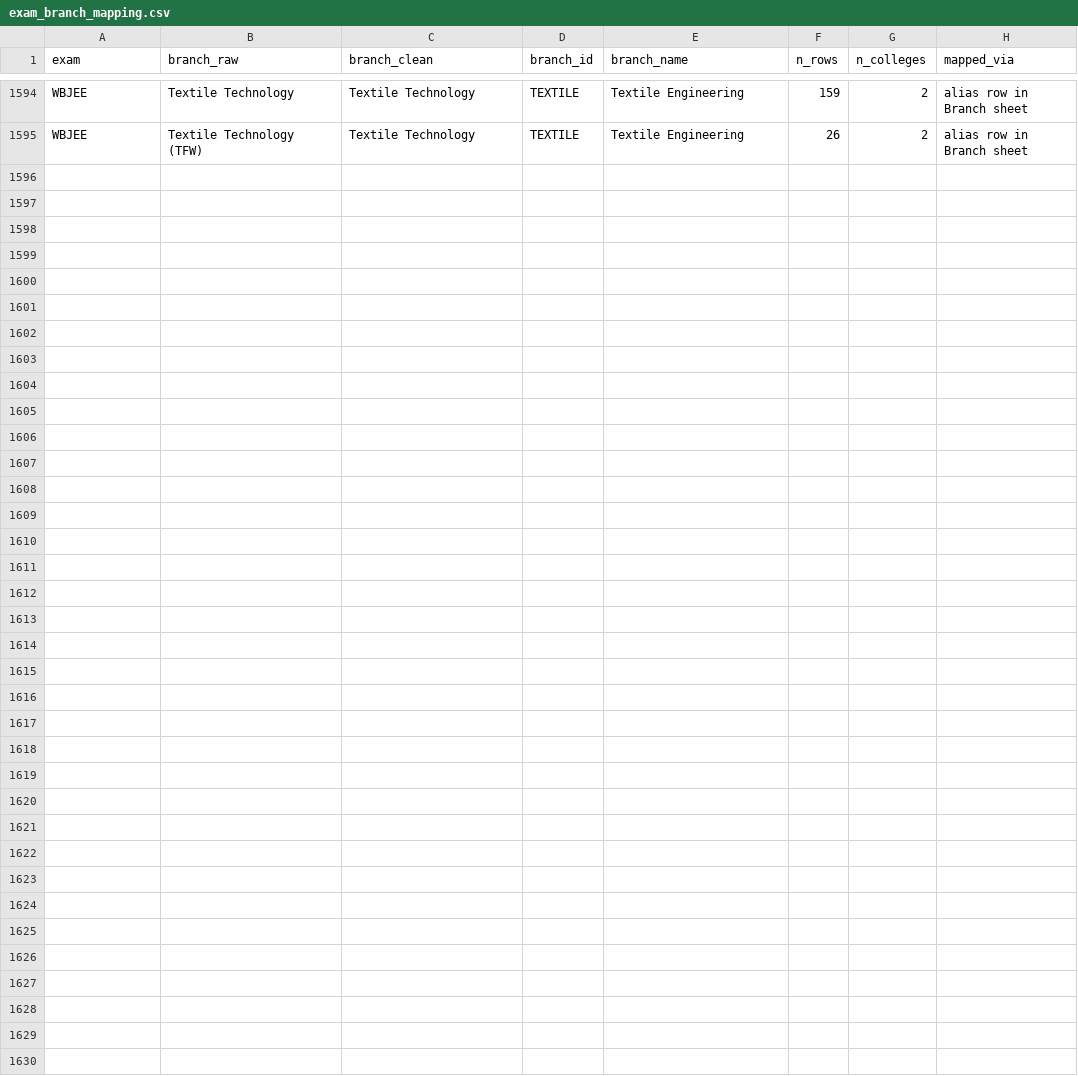
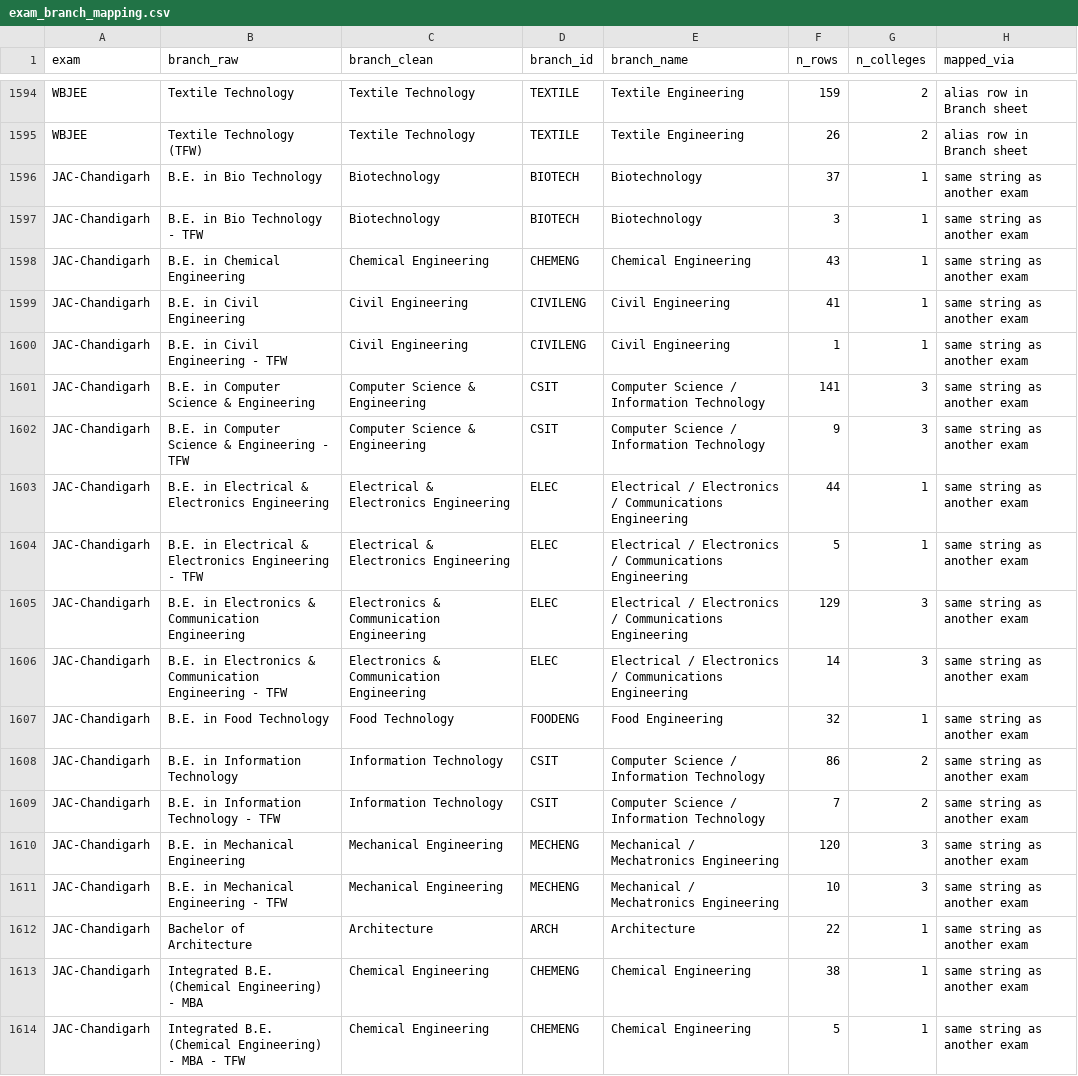
Before and after one commit to avantifellows/college-predictor, a CSV file: data-sources/exam_branch_mapping.csv, drawn as a sheet; only a part is shown, gaps mark what is left out.

```diff
--- a/data-sources/exam_branch_mapping.csv
+++ b/data-sources/exam_branch_mapping.csv
@@ -1595 +1595,20 @@ WBJEE,Textile Technology,Textile Technology,TEXTILE,Textile Engineering,159,2,al
 WBJEE,Textile Technology (TFW),Textile Technology,TEXTILE,Textile Engineering,26,2,alias row in Branch sheet
+JAC-Chandigarh,B.E. in Bio Technology,Biotechnology,BIOTECH,Biotechnology,37,1,same string as another exam
+JAC-Chandigarh,B.E. in Bio Technology - TFW,Biotechnology,BIOTECH,Biotechnology,3,1,same string as another exam
+JAC-Chandigarh,B.E. in Chemical Engineering,Chemical Engineering,CHEMENG,Chemical Engineering,43,1,same string as another exam
+JAC-Chandigarh,B.E. in Civil Engineering,Civil Engineering,CIVILENG,Civil Engineering,41,1,same string as another exam
+JAC-Chandigarh,B.E. in Civil Engineering - TFW,Civil Engineering,CIVILENG,Civil Engineering,1,1,same string as another exam
+JAC-Chandigarh,B.E. in Computer Science & Engineering,Computer Science & Engineering,CSIT,Computer Science / Information Technology,141,3,same string as another exam
+JAC-Chandigarh,B.E. in Computer Science & Engineering - TFW,Computer Science & Engineering,CSIT,Computer Science / Information Technology,9,3,same string as another exam
+JAC-Chandigarh,B.E. in Electrical & Electronics Engineering,Electrical & Electronics Engineering,ELEC,Electrical / Electronics / Communications Engineering,44,1,same string as another exam
+JAC-Chandigarh,B.E. in Electrical & Electronics Engineering - TFW,Electrical & Electronics Engineering,ELEC,Electrical / Electronics / Communications Engineering,5,1,same string as another exam
+JAC-Chandigarh,B.E. in Electronics & Communication Engineering,Electronics & Communication Engineering,ELEC,Electrical / Electronics / Communications Engineering,129,3,same string as another exam
+JAC-Chandigarh,B.E. in Electronics & Communication Engineering - TFW,Electronics & Communication Engineering,ELEC,Electrical / Electronics / Communications Engineering,14,3,same string as another exam
+JAC-Chandigarh,B.E. in Food Technology,Food Technology,FOODENG,Food Engineering,32,1,same string as another exam
+JAC-Chandigarh,B.E. in Information Technology,Information Technology,CSIT,Computer Science / Information Technology,86,2,same string as another exam
+JAC-Chandigarh,B.E. in Information Technology - TFW,Information Technology,CSIT,Computer Science / Information Technology,7,2,same string as another exam
+JAC-Chandigarh,B.E. in Mechanical Engineering,Mechanical Engineering,MECHENG,Mechanical / Mechatronics Engineering ,120,3,same string as another exam
+JAC-Chandigarh,B.E. in Mechanical Engineering - TFW,Mechanical Engineering,MECHENG,Mechanical / Mechatronics Engineering ,10,3,same string as another exam
+JAC-Chandigarh,Bachelor of Architecture,Architecture,ARCH,Architecture,22,1,same string as another exam
+JAC-Chandigarh,Integrated B.E. (Chemical Engineering) - MBA,Chemical Engineering,CHEMENG,Chemical Engineering,38,1,same string as another exam
+JAC-Chandigarh,Integrated B.E. (Chemical Engineering) - MBA - TFW,Chemical Engineering,CHEMENG,Chemical Engineering,5,1,same string as another exam
```
Also changed, not shown: 9 other files.
